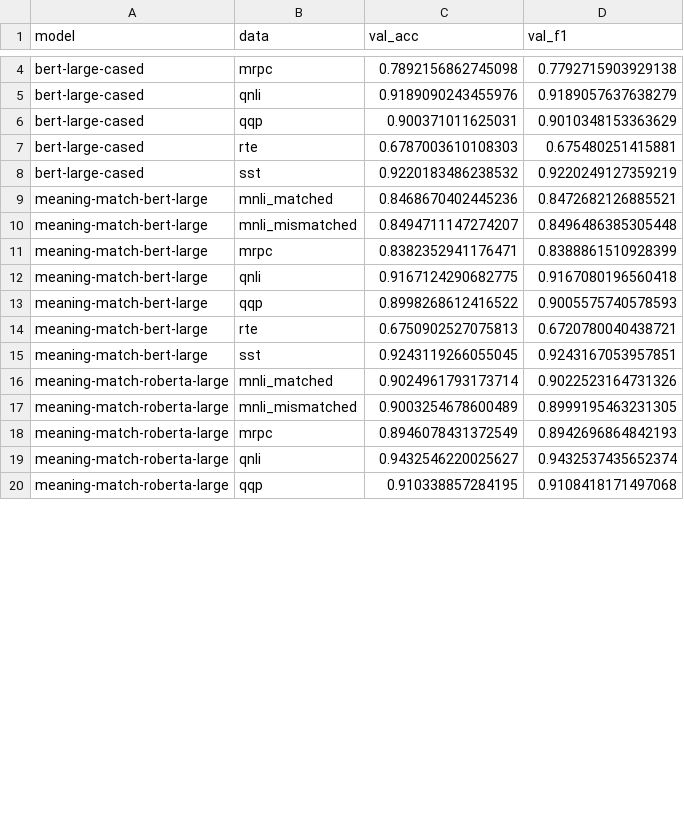
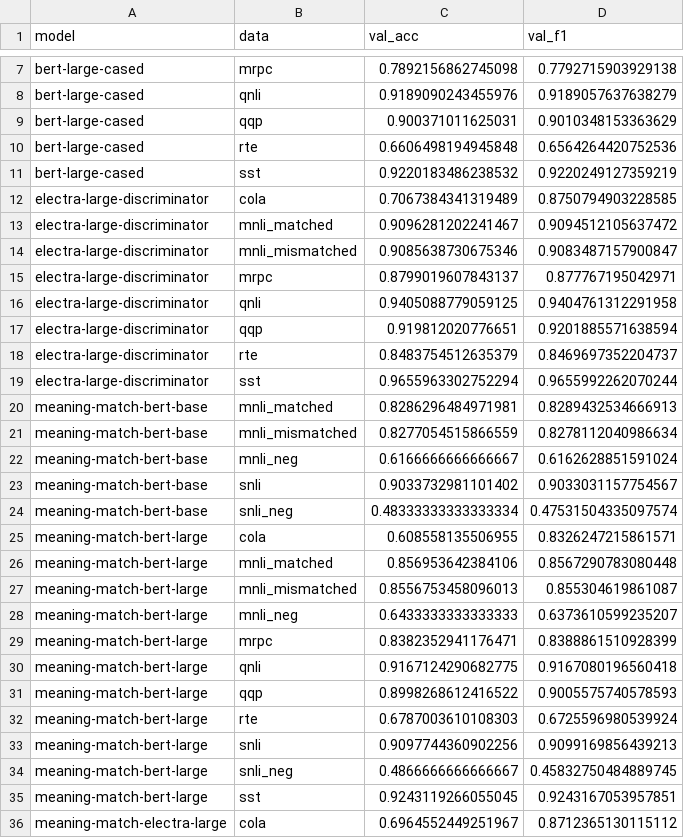
Before and after one commit to MJ-Jang/beyond-distributional, a TSV file: src/finetuning/result/summary_4.tsv, drawn as a sheet; only a part is shown, gaps mark what is left out; the shorter side is filled out with more unchanged rows; the diff covers the shown part only.

```diff
--- a/src/finetuning/result/summary_4.tsv
+++ b/src/finetuning/result/summary_4.tsv
@@ -6,6 +9,21 @@ bert-large-cased	qnli	0.9189090243455976	0.9189057637638279
 bert-large-cased	qqp	0.900371011625031	0.9010348153363629
-bert-large-cased	rte	0.6787003610108303	0.675480251415881
+bert-large-cased	rte	0.6606498194945848	0.6564264420752536
 bert-large-cased	sst	0.9220183486238532	0.9220249127359219
-meaning-match-bert-large	mnli_matched	0.8468670402445236	0.8472682126885521
-meaning-match-bert-large	mnli_mismatched	0.8494711147274207	0.8496486385305448
+electra-large-discriminator	cola	0.7067384341319489	0.8750794903228585
+electra-large-discriminator	mnli_matched	0.9096281202241467	0.9094512105637472
+electra-large-discriminator	mnli_mismatched	0.9085638730675346	0.9083487157900847
+electra-large-discriminator	mrpc	0.8799019607843137	0.877767195042971
+electra-large-discriminator	qnli	0.9405088779059125	0.9404761312291958
+electra-large-discriminator	qqp	0.919812020776651	0.9201885571638594
+electra-large-discriminator	rte	0.8483754512635379	0.8469697352204737
+electra-large-discriminator	sst	0.9655963302752294	0.9655992262070244
+meaning-match-bert-base	mnli_matched	0.8286296484971981	0.8289432534666913
+meaning-match-bert-base	mnli_mismatched	0.8277054515866559	0.8278112040986634
+meaning-match-bert-base	mnli_neg	0.6166666666666667	0.6162628851591024
+meaning-match-bert-base	snli	0.9033732981101402	0.9033031157754567
+meaning-match-bert-base	snli_neg	0.48333333333333334	0.47531504335097574
+meaning-match-bert-large	cola	0.608558135506955	0.8326247215861571
+meaning-match-bert-large	mnli_matched	0.856953642384106	0.8567290783080448
+meaning-match-bert-large	mnli_mismatched	0.8556753458096013	0.855304619861087
+meaning-match-bert-large	mnli_neg	0.6433333333333333	0.6373610599235207
 meaning-match-bert-large	mrpc	0.8382352941176471	0.8388861510928399
@@ -13,3 +31,6 @@ meaning-match-bert-large	qnli	0.9167124290682775	0.9167080196560418
 meaning-match-bert-large	qqp	0.8998268612416522	0.9005575740578593
-meaning-match-bert-large	rte	0.6750902527075813	0.6720780040438721
+meaning-match-bert-large	rte	0.6787003610108303	0.6725596980539924
+meaning-match-bert-large	snli	0.9097744360902256	0.9099169856439213
+meaning-match-bert-large	snli_neg	0.4866666666666667	0.45832750484889745
 meaning-match-bert-large	sst	0.9243119266055045	0.9243167053957851
+meaning-match-electra-large	cola	0.6964552449251967	0.8712365130115112
```
Also changed, not shown: 12 added rows and 4 edited cells elsewhere in this file, src/finetuning/result/statistics.tsv, src/finetuning/result/summary_1.tsv, 24 other files.
